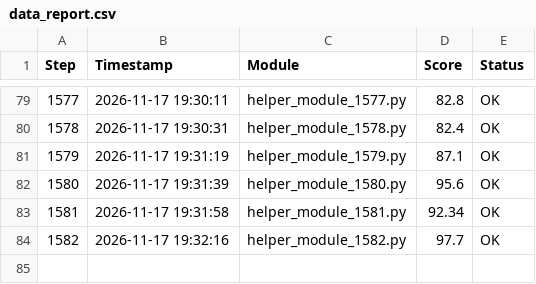
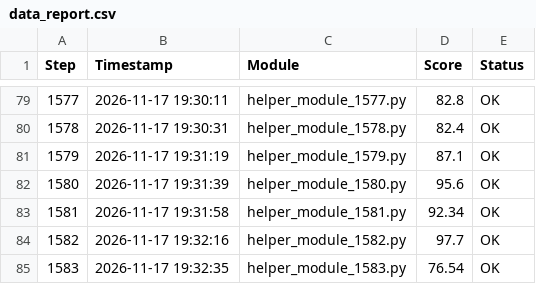
Before and after one commit to Young-barbie/code-snippets, a CSV file: data_report.csv, drawn as a sheet; only a part is shown, gaps mark what is left out.

Commit message:
chore(data): log step 1583 in data_report.csv

```diff
--- a/data_report.csv
+++ b/data_report.csv
@@ -84 +84,2 @@ Step,Timestamp,Module,Score,Status
 1582,2026-11-17 19:32:16,helper_module_1582.py,97.7,OK
+1583,2026-11-17 19:32:35,helper_module_1583.py,76.54,OK
```
